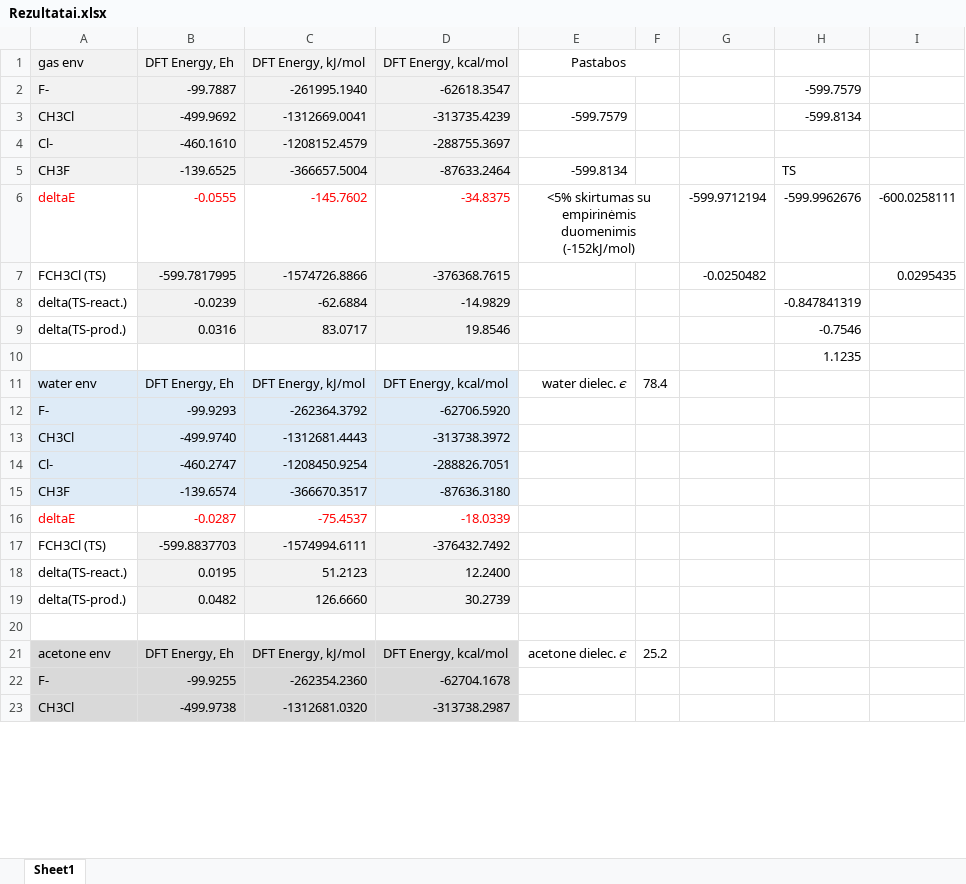
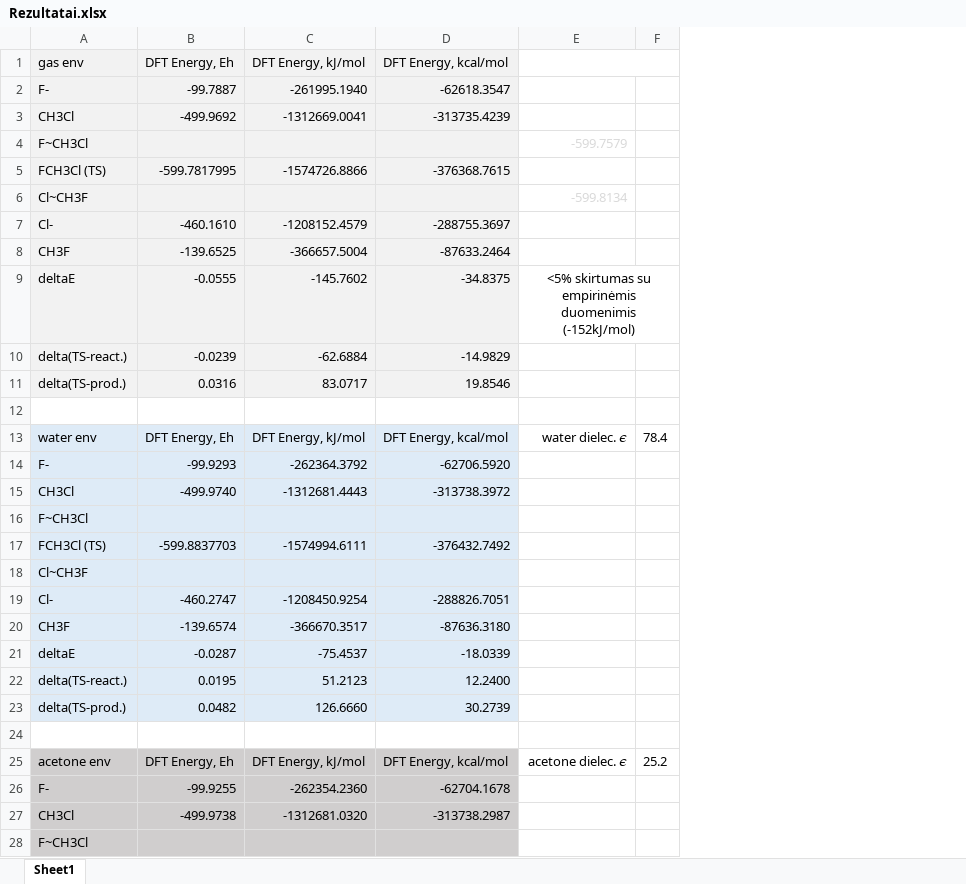
Before and after one commit to Sebastianrn3/qcproject, an Excel workbook: sn2_methylchloride_f_attack/Rezultatai.xlsx, sheet Sheet1, drawn as a sheet; only a part is shown; values as stored, in another font and other column widths than the file's, no borders; removed rows and columns are numbered as before the commit, all else as after; the diff covers the shown part only; the diff names each change by its address in the sheet, - before the commit and + after, or states it on an @@ line.

```diff
--- a/sn2_methylchloride_f_attack/Rezultatai.xlsx (sheet Sheet1)
+++ b/sn2_methylchloride_f_attack/Rezultatai.xlsx (sheet Sheet1)
-column G, row 6: -599.9712194
-column H, rows 2-6: -599.7579 | -599.8134 |  | TS | -599.9962676; rows 8-10: -0.847841319 | -0.7546 | 1.1235
-column I, row 6: -600.0258111
-E1: Pastabos
+E1: (empty)
-E3: -599.7579
+E3: (empty)
+row 4: F~CH3Cl |  |  |  | -599.7579
@@ row 7 moved to row 5: FCH3Cl (TS) @@
+row 6: Cl~CH3F |  |  |  | -599.8134
-E8: -599.8134
+E8: (empty)
@@ A9:D9 text colour: #FF0000 → black, fill: none → #F2F2F2 @@
-A10:A11 fill: none
+A10:A11 fill: #F2F2F2
+row 16: F~CH3Cl
+row 18: Cl~CH3F
@@ A21:D21 text colour: #FF0000 → black, fill: none → #DEEBF7 @@
-A22:A23 fill: none
+A22:A23 fill: #DEEBF7
+row 28: F~CH3Cl
```
Also changed, not shown: 1 added row, 3 removed rows, 1 moved row, 1 edited cell and cell formats elsewhere in this sheet, formulas that keep their value, 10 other files.
